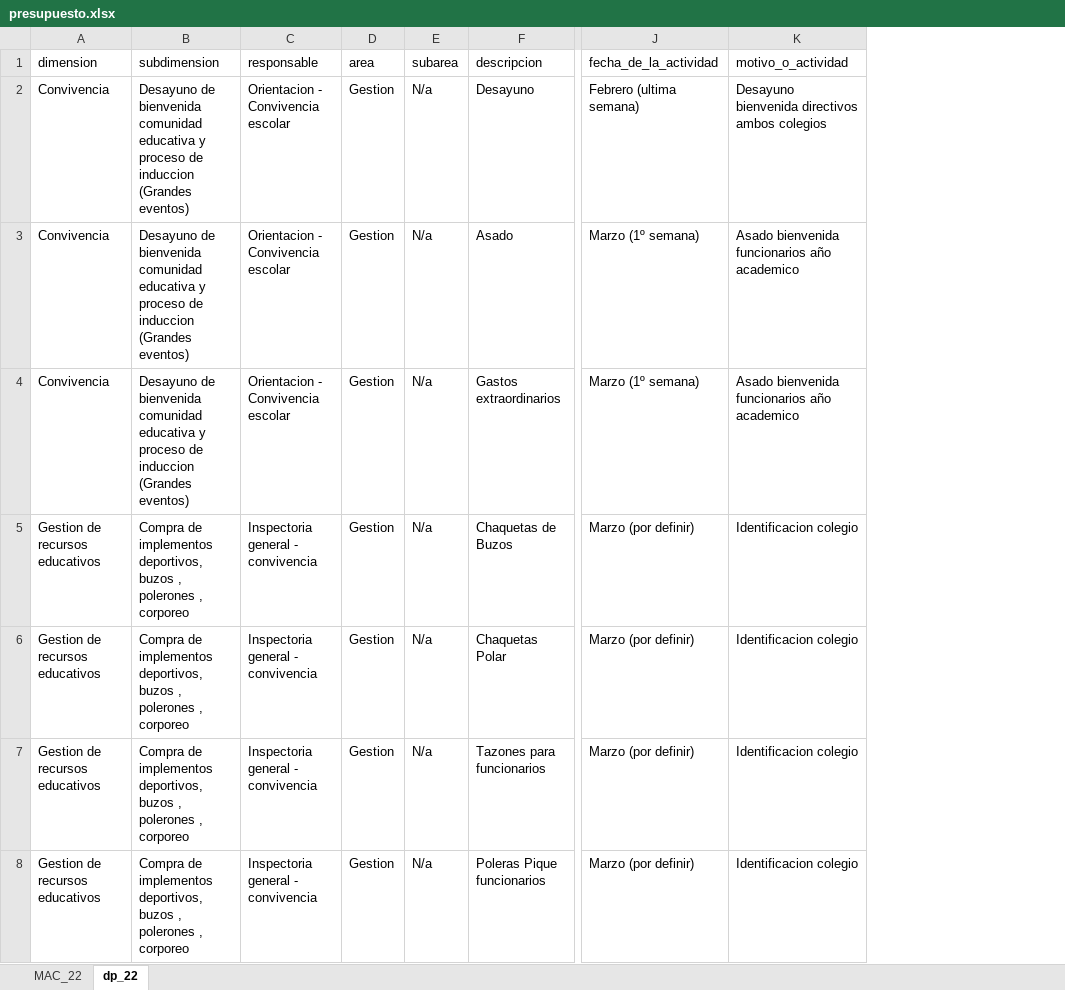
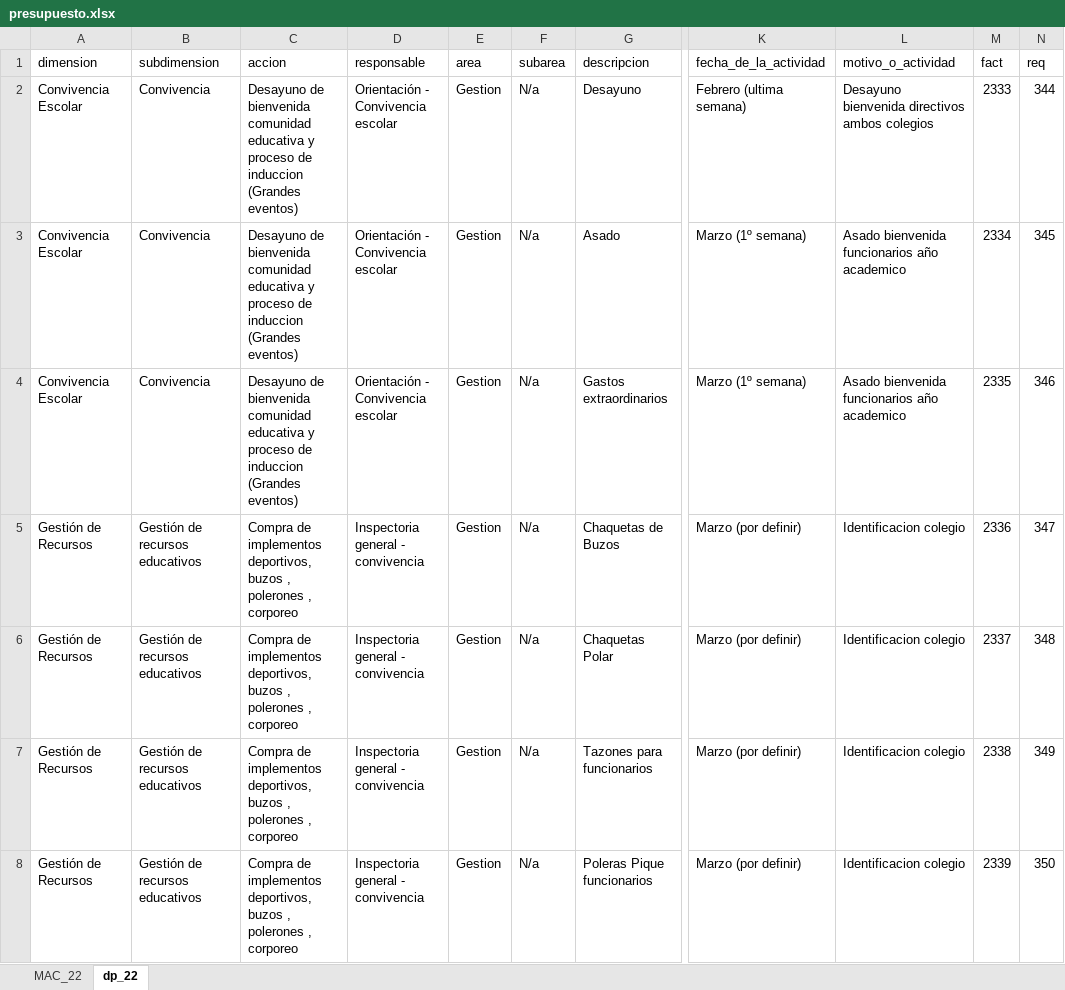
Before and after one commit to DiegoLuQ/prueba_fastapi, an Excel workbook: static/db/presupuesto.xlsx, sheet dp_22, drawn as a sheet; only a part is shown, gaps mark what is left out; values as stored, in another font and other column widths than the file's, no cell formats; 1 other sheet too large or unreadable and not compared; addresses are those after the commit; the diff covers the shown part only; the diff names each change by its address in the sheet, - before the commit and + after, or states it on an @@ line.

```diff
--- a/static/db/presupuesto.xlsx (sheet dp_22)
+++ b/static/db/presupuesto.xlsx (sheet dp_22)
+column C (accion), rows 2-8: Desayuno de bienvenida comunidad educativa y proceso de induccion (Grandes eventos) | Desayuno de bienvenida comunidad educativa y proceso de induccion (Grandes eventos) | Desayuno de bienvenida comunidad educativa y proceso de induccion (Grandes eventos) | Compra de implementos deportivos, buzos , polerones , corporeo | Compra de implementos deportivos, buzos , polerones , corporeo | Compra de implementos deportivos, buzos , polerones , corporeo | Compra de implementos deportivos, buzos , polerones , corporeo
+column M (fact), rows 2-8: 2333 | 2334 | 2335 | 2336 | 2337 | 2338 | 2339
+column N (req), rows 2-8: 344 | 345 | 346 | 347 | 348 | 349 | 350
-A2:A4 (dimension): Convivencia
+A2:A4 (dimension): Convivencia Escolar
-B2:B4 (subdimension): Desayuno de bienvenida comunidad educativa y proceso de induccion (Grandes eventos)
+B2:B4 (subdimension): Convivencia
-D2:D4 (responsable): Orientacion - Convivencia escolar
+D2:D4 (responsable): Orientación - Convivencia escolar
-A5:A8 (dimension): Gestion de recursos educativos
+A5:A8 (dimension): Gestión de Recursos
-B5:B8 (subdimension): Compra de implementos deportivos, buzos , polerones , corporeo
+B5:B8 (subdimension): Gestión de recursos educativos
```
Also changed, not shown: 1 added row and 105 edited cells elsewhere in this sheet, cell formats, 15 other files.
